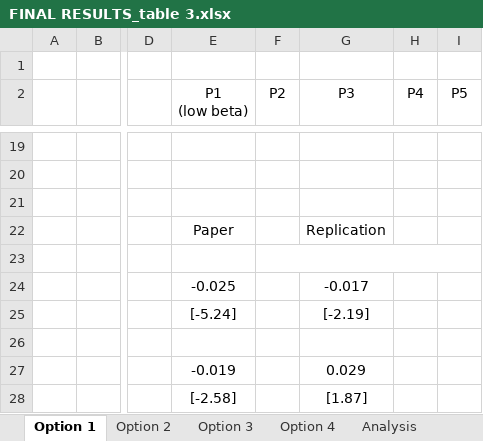
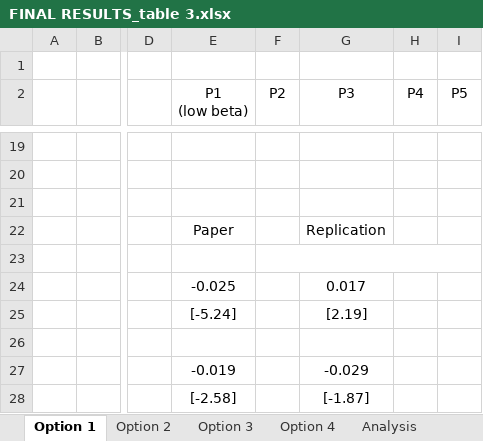
Before and after one commit to NicolasTsch/Investment-Strategies-Final, an Excel workbook: Tables replicated/FINAL RESULTS_table 3.xlsx, sheet Option 1, drawn as a sheet; only a part is shown, gaps mark what is left out; values as stored, in another font and other column widths than the file's, no borders; the diff names each change by its address in the sheet, - before the commit and + after, or states it on an @@ line.

```diff
--- a/Tables replicated/FINAL RESULTS_table 3.xlsx (sheet Option 1)
+++ b/Tables replicated/FINAL RESULTS_table 3.xlsx (sheet Option 1)
-G24 (P3): -0.017
+G24 (P3): 0.017
-G25 (P3): [-2.19]
+G25 (P3): [2.19]
-G27 (P3): 0.029
+G27 (P3): -0.029
-G28 (P3): [1.87]
+G28 (P3): [-1.87]
```
Also changed, not shown: sheet Analysis, 1 other file.
